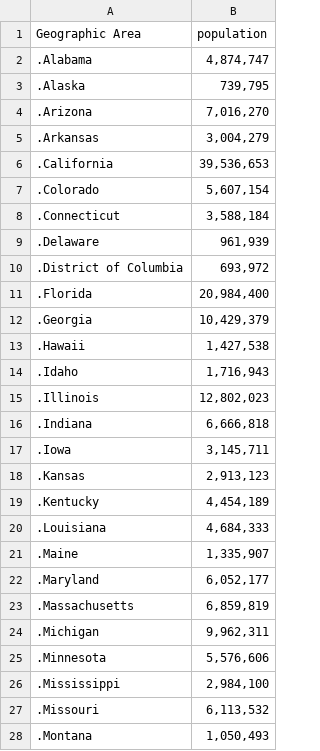
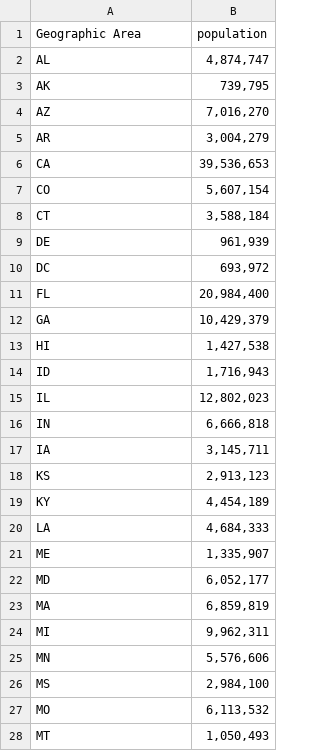
Before and after one commit to leemingee/DataFest2018, a CSV file: data/U.S. state population.csv, drawn as a sheet; only a part is shown; the diff covers the shown part only.

Commit message:
states

```diff
--- a/data/U.S. state population.csv
+++ b/data/U.S. state population.csv
@@ -2,27 +2,27 @@
-.Alabama,"4,874,747"
-.Alaska,"739,795"
-.Arizona,"7,016,270"
-.Arkansas,"3,004,279"
-.California,"39,536,653"
-.Colorado,"5,607,154"
-.Connecticut,"3,588,184"
-.Delaware,"961,939"
-.District of Columbia,"693,972"
-.Florida,"20,984,400"
-.Georgia,"10,429,379"
-.Hawaii,"1,427,538"
-.Idaho,"1,716,943"
-.Illinois,"12,802,023"
-.Indiana,"6,666,818"
-.Iowa,"3,145,711"
-.Kansas,"2,913,123"
-.Kentucky,"4,454,189"
-.Louisiana,"4,684,333"
-.Maine,"1,335,907"
-.Maryland,"6,052,177"
-.Massachusetts,"6,859,819"
-.Michigan,"9,962,311"
-.Minnesota,"5,576,606"
-.Mississippi,"2,984,100"
-.Missouri,"6,113,532"
-.Montana,"1,050,493"
+AL,"4,874,747",,,
+AK,"739,795",,,
+AZ,"7,016,270",,,
+AR,"3,004,279",,,
+CA,"39,536,653",,,
+CO,"5,607,154",,,
+CT,"3,588,184",,,
+DE,"961,939",,,
+DC,"693,972",,,
+FL,"20,984,400",,,
+GA,"10,429,379",,,
+HI,"1,427,538",,,
+ID,"1,716,943",,,
+IL,"12,802,023",,,
+IN,"6,666,818",,,
+IA,"3,145,711",,,
+KS,"2,913,123",,,
+KY,"4,454,189",,,
+LA,"4,684,333",,,
+ME,"1,335,907",,,
+MD,"6,052,177",,,
+MA,"6,859,819",,,
+MI,"9,962,311",,,
+MN,"5,576,606",,,
+MS,"2,984,100",,,
+MO,"6,113,532",,,
+MT,"1,050,493",,,
```
Also changed, not shown: 24 edited cells elsewhere in this file, 2 other files.
